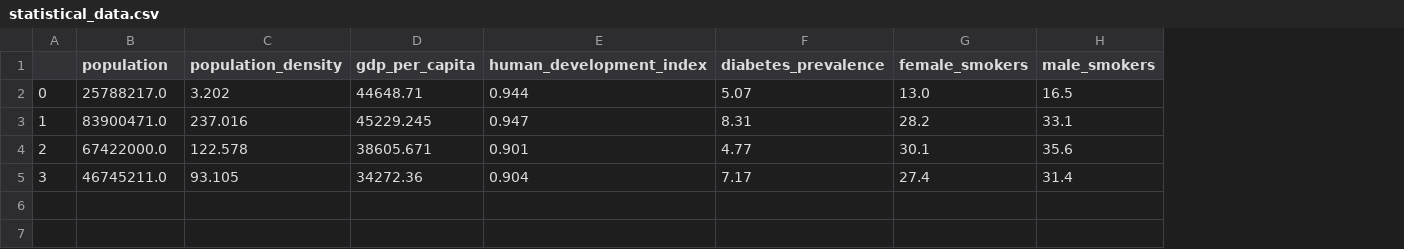
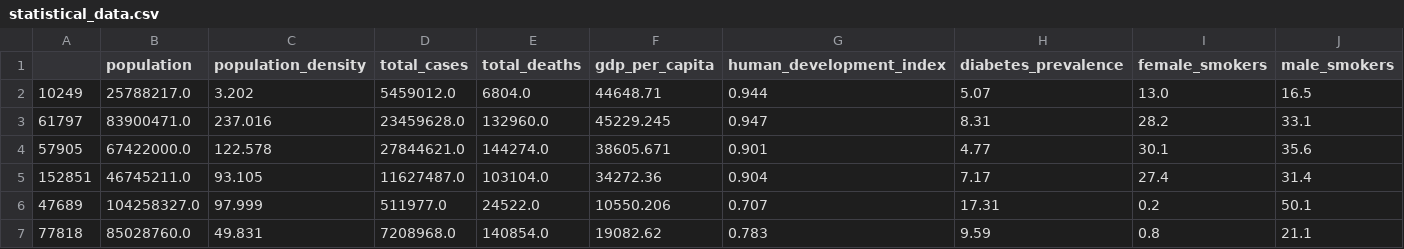
Before and after one commit to Mrpojam/CovIust_numerical_analysis, a CSV file: Models/statistical_data.csv, drawn as a sheet; only a part is shown; removed rows and columns are numbered as before the commit, all else as after; rows hold the shown columns only; the diff names each change by its address in the sheet, - before the commit and + after, or states it on an @@ line.

Commit message:
new data sets

```diff
--- a/Models/statistical_data.csv
+++ b/Models/statistical_data.csv
-column A, rows 2-5: 0 | 1 | 2 | 3
+column A, rows 2-5: 10249 | 61797 | 57905 | 152851
+column D (total_cases), rows 2-5: 5459012.0 | 23459628.0 | 27844621.0 | 11627487.0
+column E (total_deaths), rows 2-5: 6804.0 | 132960.0 | 144274.0 | 103104.0
+row 6: 47689 | 104258327.0 | 97.999 | 511977.0 | 24522.0 | 10550.206 | 0.707 | 17.31 | 0.2 | 50.1
+row 7: 77818 | 85028760.0 | 49.831 | 7208968.0 | 140854.0 | 19082.62 | 0.783 | 9.59 | 0.8 | 21.1
```
Also changed, not shown: 9 other files.
